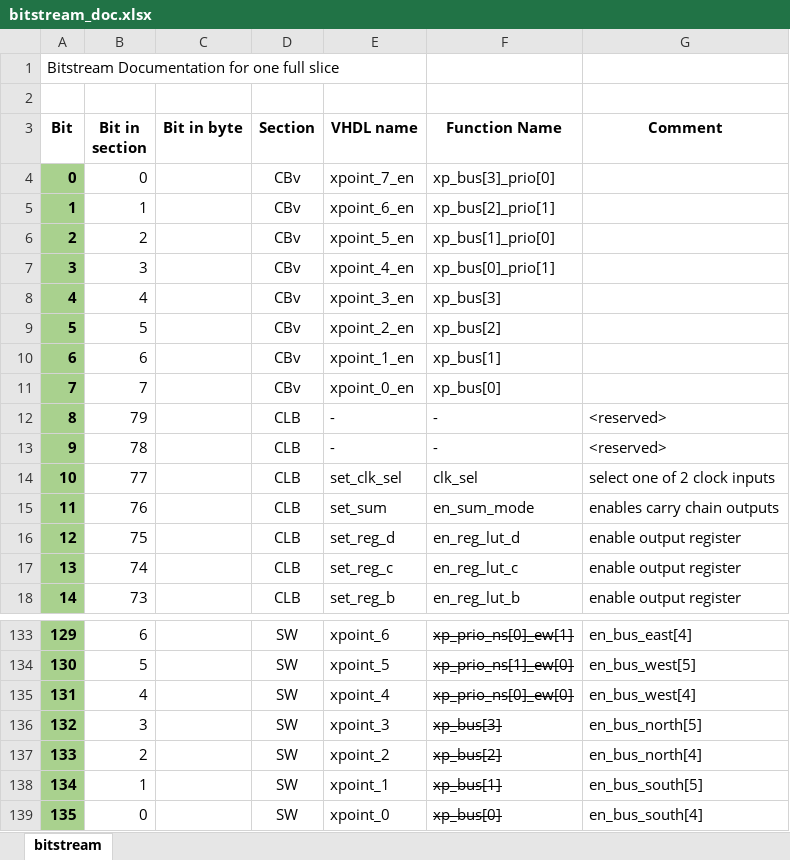
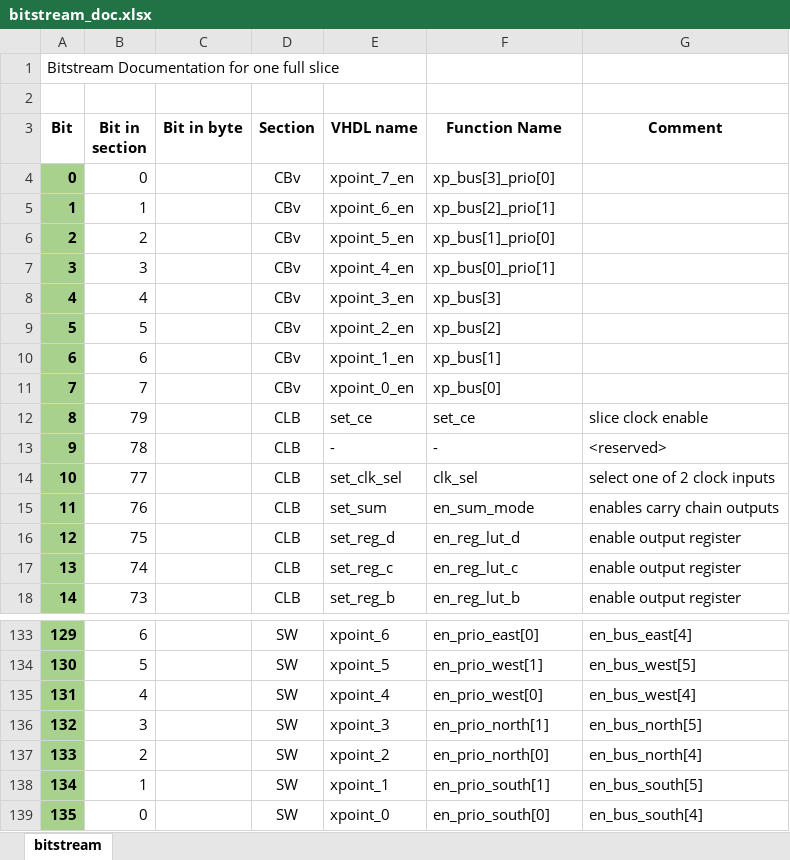
Before and after one commit to mnemocron/my-discrete-fpga, an Excel workbook: doc/bitstream_doc.xlsx, sheet bitstream, drawn as a sheet; only a part is shown, gaps mark what is left out; values as stored, in another font and other column widths than the file's, no borders; the diff covers the shown part only; the diff names each change by its address in the sheet, - before the commit and + after, or states it on an @@ line.

Commit message:
updated VHDL model to match PCB

```diff
--- a/doc/bitstream_doc.xlsx (sheet bitstream)
+++ b/doc/bitstream_doc.xlsx (sheet bitstream)
-E12 (VHDL name): -
+E12 (VHDL name): set_ce
-F12 (Function Name): -
+F12 (Function Name): set_ce
-G12 (Comment): <reserved>
+G12 (Comment): slice clock enable
-F133:F139 strikethrough: on
+F133:F139 strikethrough: off
-F133 (Function Name): xp_prio_ns[0]_ew[1]
+F133 (Function Name): en_prio_east[0]
-F134 (Function Name): xp_prio_ns[1]_ew[0]
+F134 (Function Name): en_prio_west[1]
-F135 (Function Name): xp_prio_ns[0]_ew[0]
+F135 (Function Name): en_prio_west[0]
-F136 (Function Name): xp_bus[3]
+F136 (Function Name): en_prio_north[1]
-F137 (Function Name): xp_bus[2]
+F137 (Function Name): en_prio_north[0]
-F138 (Function Name): xp_bus[1]
+F138 (Function Name): en_prio_south[1]
-F139 (Function Name): xp_bus[0]
+F139 (Function Name): en_prio_south[0]
```
Also changed, not shown: 25 edited cells and cell formats elsewhere in this sheet, 3 other files.
